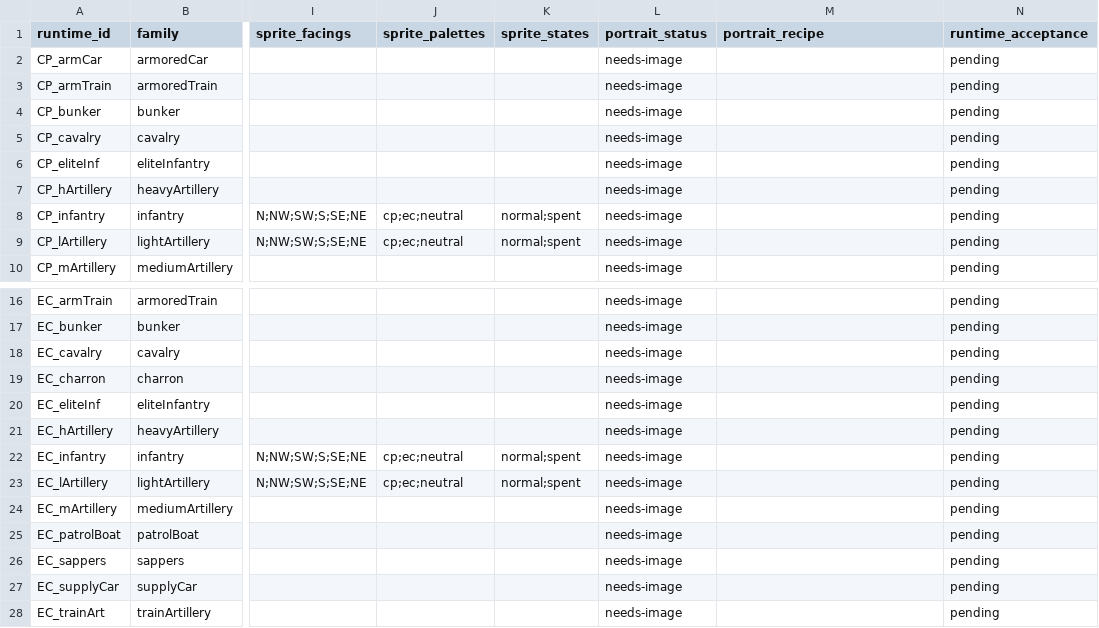
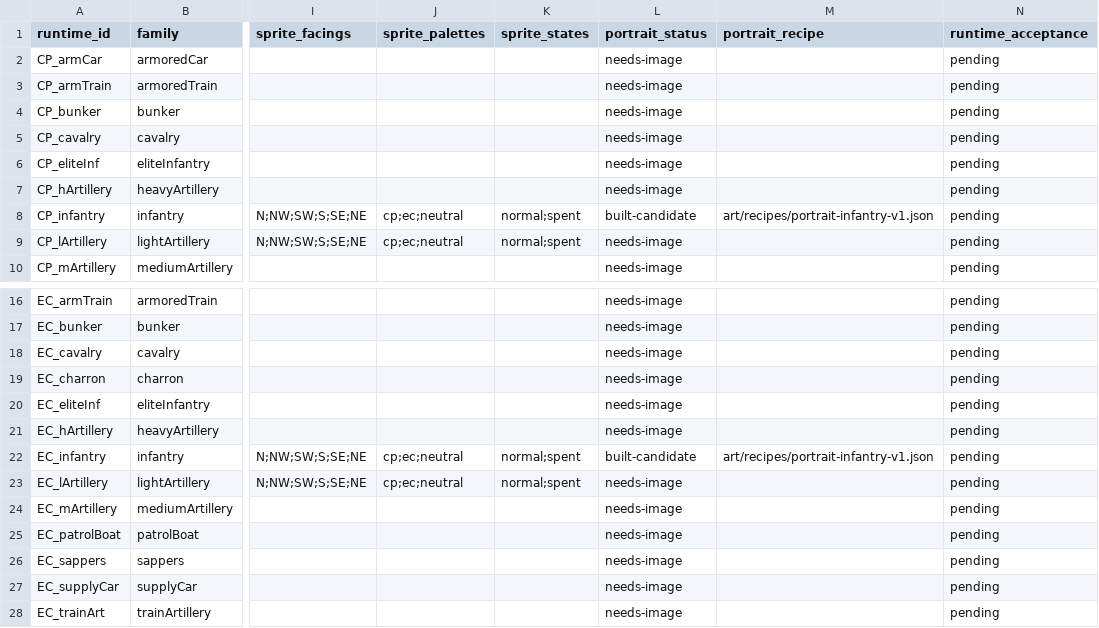
Before and after one commit to CWBudde/Historyline-1914-1918-remake, a CSV file: docs/art/runtime-unit-coverage.csv, drawn as a sheet; only a part is shown, gaps mark what is left out; the diff names each change by its address in the sheet, - before the commit and + after, or states it on an @@ line.

```diff
--- a/docs/art/runtime-unit-coverage.csv
+++ b/docs/art/runtime-unit-coverage.csv
-L8 (portrait_status): needs-image
+L8 (portrait_status): built-candidate
-M8 (portrait_recipe): (empty)
+M8 (portrait_recipe): art/recipes/portrait-infantry-v1.json
-L22 (portrait_status): needs-image
+L22 (portrait_status): built-candidate
-M22 (portrait_recipe): (empty)
+M22 (portrait_recipe): art/recipes/portrait-infantry-v1.json
```
Also changed, not shown: 19 other files.
